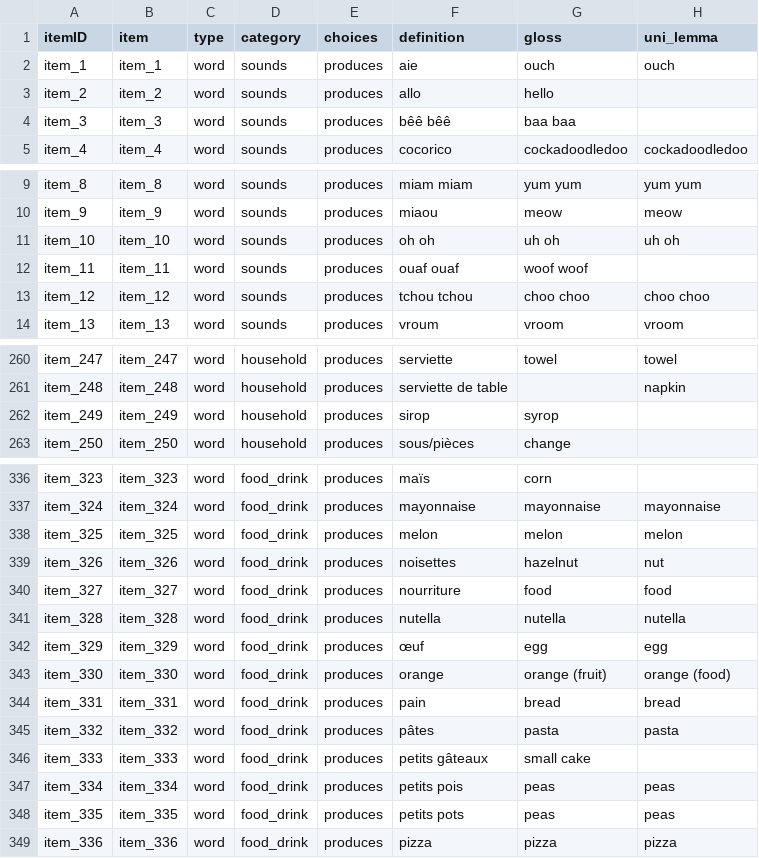
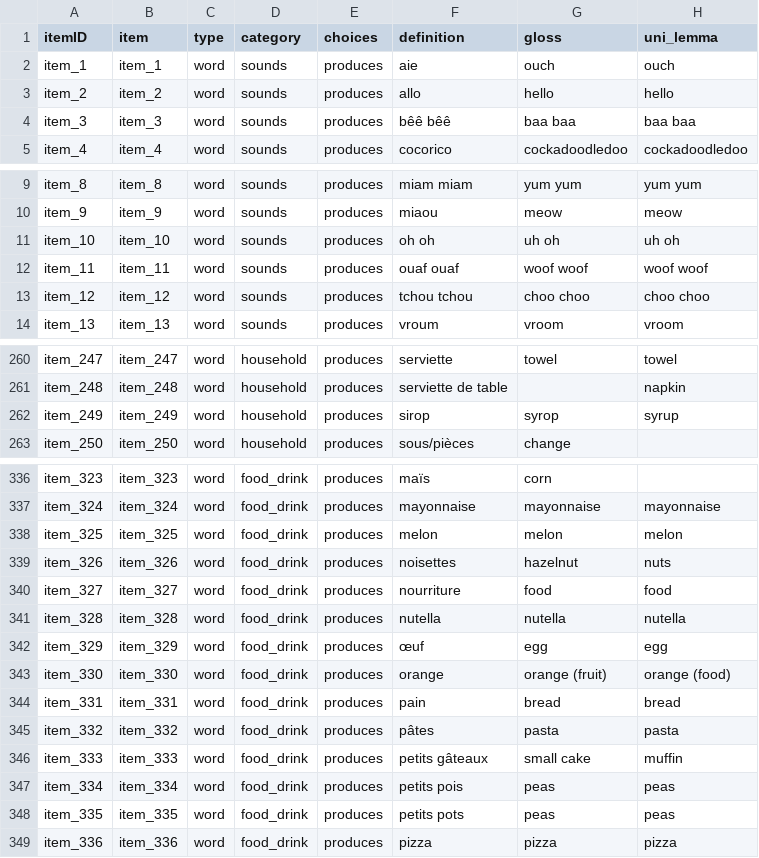
Before and after one commit to langcog/update_unilemmas, a CSV file: final_instruments/[French_French_WS].csv, drawn as a sheet; only a part is shown, gaps mark what is left out; the diff covers the shown part only.

Commit message:
revisit French

```diff
--- a/final_instruments/[French_French_WS].csv
+++ b/final_instruments/[French_French_WS].csv
@@ -2,4 +2,4 @@ itemID,item,type,category,choices,definition,gloss,uni_lemma
 item_1,item_1,word,sounds,produces,aie,ouch,ouch
-item_2,item_2,word,sounds,produces,allo,hello,
-item_3,item_3,word,sounds,produces,bêê bêê,baa baa,
+item_2,item_2,word,sounds,produces,allo,hello,hello
+item_3,item_3,word,sounds,produces,bêê bêê,baa baa,baa baa
 item_4,item_4,word,sounds,produces,cocorico,cockadoodledoo,cockadoodledoo
@@ -11,3 +11,3 @@ item_9,item_9,word,sounds,produces,miaou,meow,meow
 item_10,item_10,word,sounds,produces,oh oh,uh oh,uh oh
-item_11,item_11,word,sounds,produces,ouaf ouaf,woof woof,
+item_11,item_11,word,sounds,produces,ouaf ouaf,woof woof,woof woof
 item_12,item_12,word,sounds,produces,tchou tchou,choo choo,choo choo
@@ -261,3 +261,3 @@ item_247,item_247,word,household,produces,serviette,towel,towel
 item_248,item_248,word,household,produces,serviette de table,,napkin
-item_249,item_249,word,household,produces,sirop,syrop,
+item_249,item_249,word,household,produces,sirop,syrop,syrup
 item_250,item_250,word,household,produces,sous/pièces,change,
@@ -338,3 +338,3 @@ item_324,item_324,word,food_drink,produces,mayonnaise,mayonnaise,mayonnaise
 item_325,item_325,word,food_drink,produces,melon,melon,melon
-item_326,item_326,word,food_drink,produces,noisettes,hazelnut,nut
+item_326,item_326,word,food_drink,produces,noisettes,hazelnut,nuts
 item_327,item_327,word,food_drink,produces,nourriture,food,food
@@ -345,3 +345,3 @@ item_331,item_331,word,food_drink,produces,pain,bread,bread
 item_332,item_332,word,food_drink,produces,pâtes,pasta,pasta
-item_333,item_333,word,food_drink,produces,petits gâteaux,small cake,
+item_333,item_333,word,food_drink,produces,petits gâteaux,small cake,muffin
 item_334,item_334,word,food_drink,produces,petits pois,peas,peas
```
Also changed, not shown: 2 edited cells elsewhere in this file, final_instruments/[French_French_WG].csv, final_instruments/[French_Quebecois_WS].csv, 4 other files.
